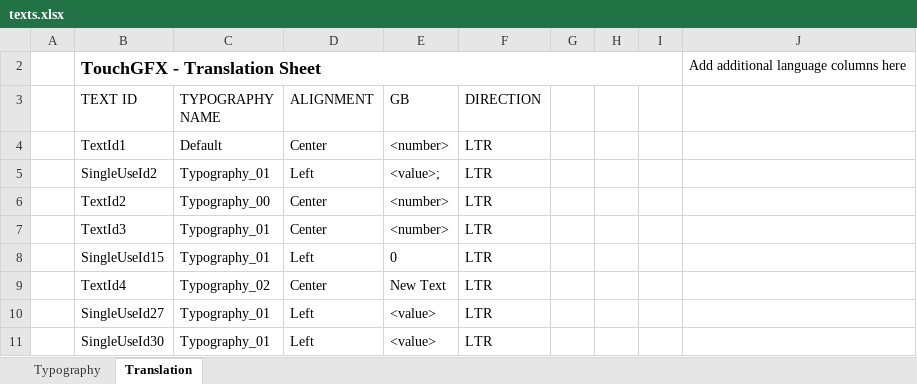
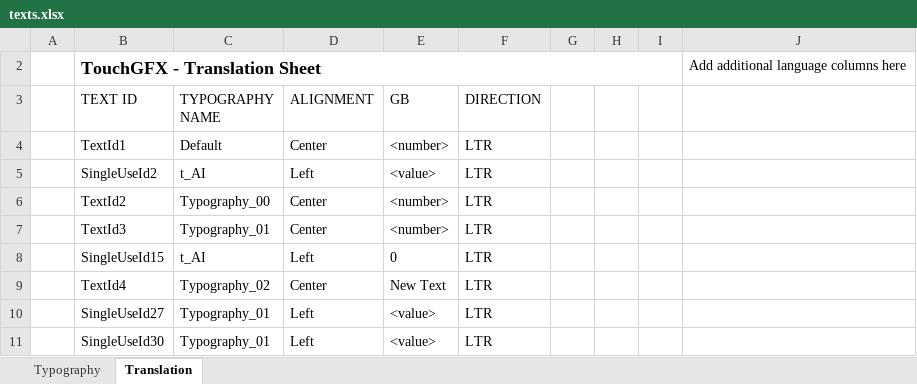
Before and after one commit to koson/TouchGFX, an Excel workbook: t_12/TouchGFX/assets/texts/texts.xlsx, sheet Translation, drawn as a sheet; only a part is shown; values as stored, in another font and other column widths than the file's, no borders; table styles not drawn; the diff names each change by its address in the sheet, - before the commit and + after, or states it on an @@ line.

```diff
--- a/t_12/TouchGFX/assets/texts/texts.xlsx (sheet Translation)
+++ b/t_12/TouchGFX/assets/texts/texts.xlsx (sheet Translation)
-C5 (TYPOGRAPHY NAME): Typography_01
+C5 (TYPOGRAPHY NAME): t_AI
-E5 (GB): <value>;
+E5 (GB): <value>
-C8 (TYPOGRAPHY NAME): Typography_01
+C8 (TYPOGRAPHY NAME): t_AI
```
Also changed, not shown: 14 other files.
